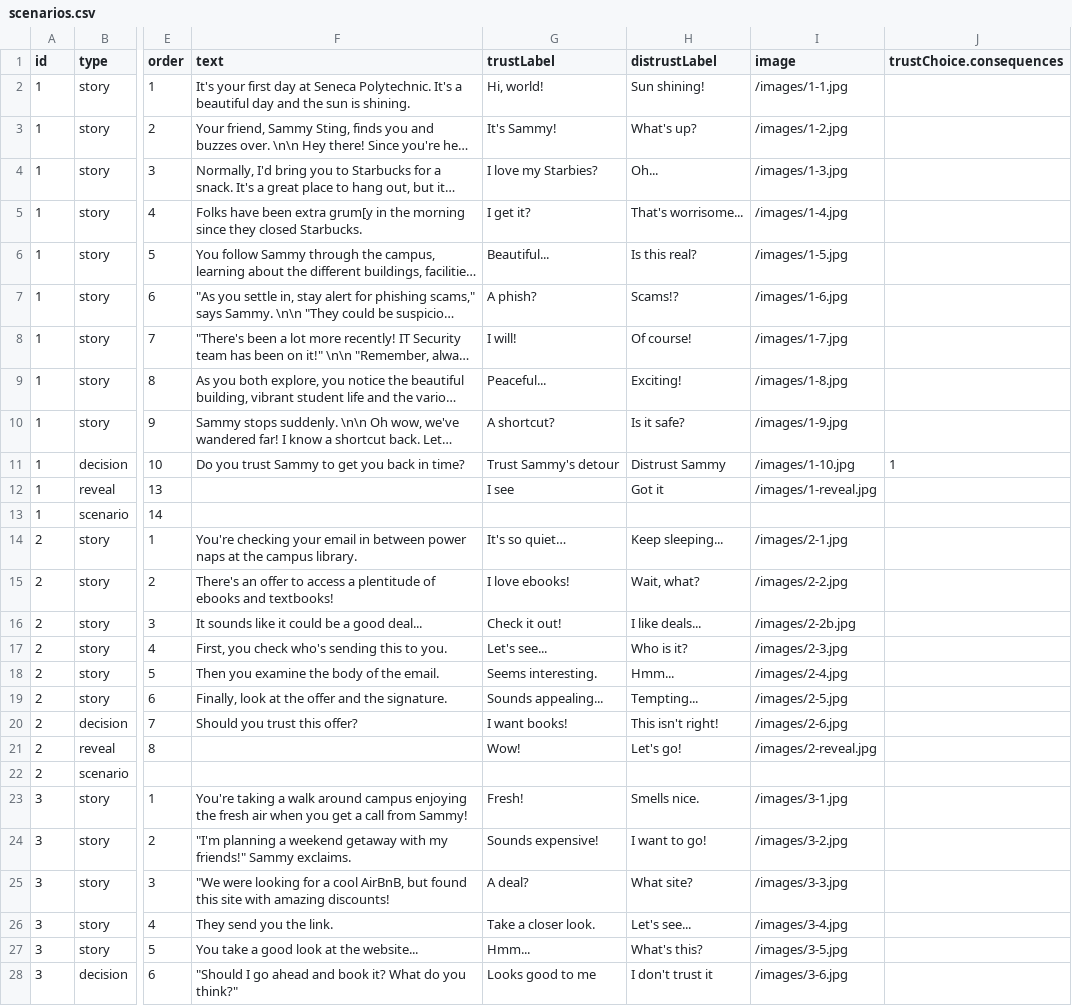
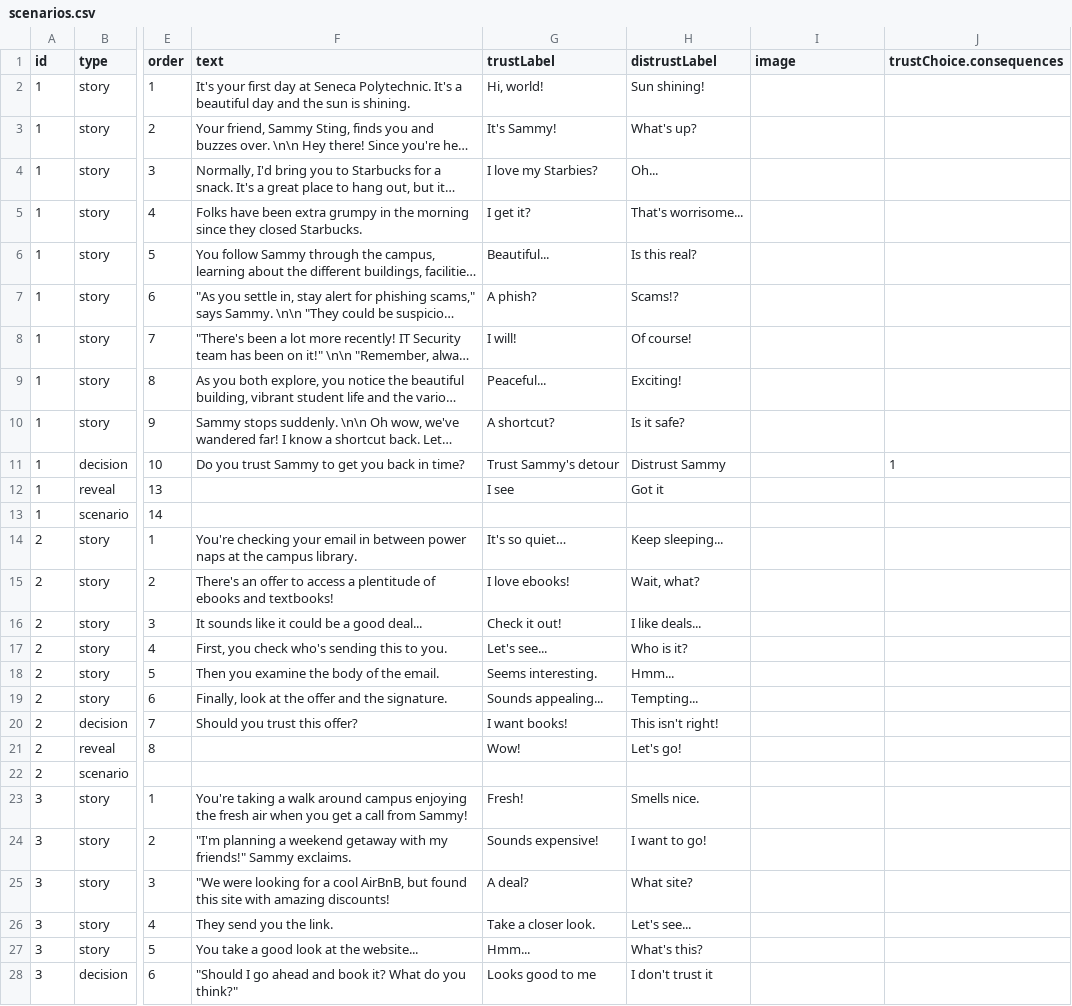
Before and after one commit to jennie/phish3, a CSV file: data/scenarios.csv, drawn as a sheet; only a part is shown, gaps mark what is left out; long unchanged cells end in …; the diff covers the shown part only; the diff names each change by its address in the sheet, - before the commit and + after, or states it on an @@ line.

```diff
--- a/data/scenarios.csv
+++ b/data/scenarios.csv
-I2 (image): /images/1-1.jpg
+I2 (image): (empty)
-I3 (image): /images/1-2.jpg
+I3 (image): (empty)
-I4 (image): /images/1-3.jpg
+I4 (image): (empty)
-F5 (text): …been extra grum[y in the…
+F5 (text): …been extra grumpy in the…
-I5 (image): /images/1-4.jpg
+I5 (image): (empty)
-I6 (image): /images/1-5.jpg
+I6 (image): (empty)
-I7 (image): /images/1-6.jpg
+I7 (image): (empty)
-I8 (image): /images/1-7.jpg
+I8 (image): (empty)
-I9 (image): /images/1-8.jpg
+I9 (image): (empty)
-I10 (image): /images/1-9.jpg
+I10 (image): (empty)
-I11 (image): /images/1-10.jpg
+I11 (image): (empty)
-I12 (image): /images/1-reveal.jpg
+I12 (image): (empty)
-I14 (image): /images/2-1.jpg
+I14 (image): (empty)
-I15 (image): /images/2-2.jpg
+I15 (image): (empty)
-I16 (image): /images/2-2b.jpg
+I16 (image): (empty)
-I17 (image): /images/2-3.jpg
+I17 (image): (empty)
-I18 (image): /images/2-4.jpg
+I18 (image): (empty)
-I19 (image): /images/2-5.jpg
+I19 (image): (empty)
-I20 (image): /images/2-6.jpg
+I20 (image): (empty)
-I21 (image): /images/2-reveal.jpg
+I21 (image): (empty)
-I23 (image): /images/3-1.jpg
+I23 (image): (empty)
-I24 (image): /images/3-2.jpg
+I24 (image): (empty)
-I25 (image): /images/3-3.jpg
+I25 (image): (empty)
-I26 (image): /images/3-4.jpg
+I26 (image): (empty)
-I27 (image): /images/3-5.jpg
+I27 (image): (empty)
-I28 (image): /images/3-6.jpg
+I28 (image): (empty)
```
Also changed, not shown: 120 edited cells elsewhere in this file, 5 other files.
